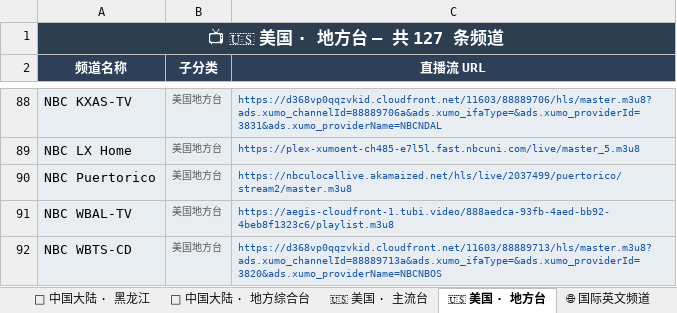
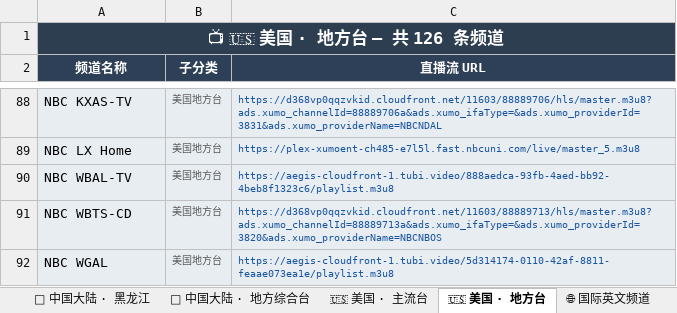
Before and after one commit to amazonjdshop/tv, an Excel workbook: channels_overview.xlsx, sheet 🇺🇸 美国 · 地方台, drawn as a sheet; only a part is shown, gaps mark what is left out; the shorter side is filled out with more unchanged rows; values as stored, in another font and other column widths than the file's, no borders; the diff names each change by its address in the sheet, - before the commit and + after, or states it on an @@ line.

```diff
--- a/channels_overview.xlsx (sheet 🇺🇸 美国 · 地方台)
+++ b/channels_overview.xlsx (sheet 🇺🇸 美国 · 地方台)
-A1 (频道名称): 📺 🇺🇸 美国 · 地方台 — 共 127 条频道
+A1 (频道名称): 📺 🇺🇸 美国 · 地方台 — 共 126 条频道
-row 90: NBC Puertorico | 美国地方台 | https://nbculocallive.akamaized.net/hls/live/2037499/puertorico/stream2/master.m3u8
```
Also changed, not shown: sheet 📡 中国大陆 · 地方综合台, sheet 📡 中国大陆 · 浙江, sheet 🌐 国际英文频道, sheet 📡 中国大陆 · 卫视, sheet 📚 教育频道, sheet 📊 总览, 10 more sheets, 7 other files.
